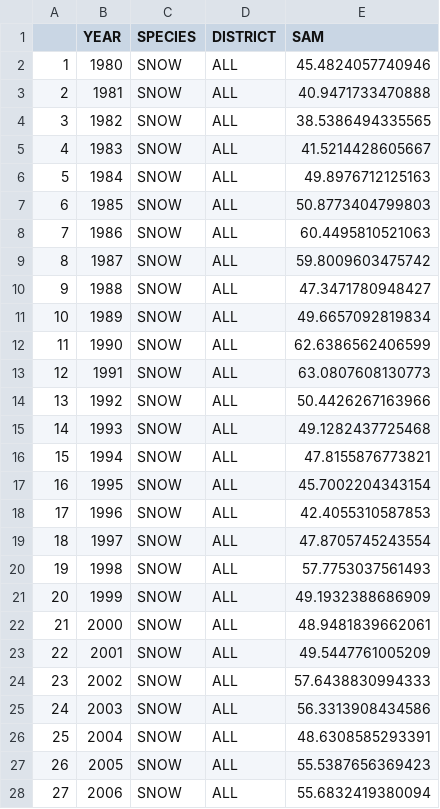
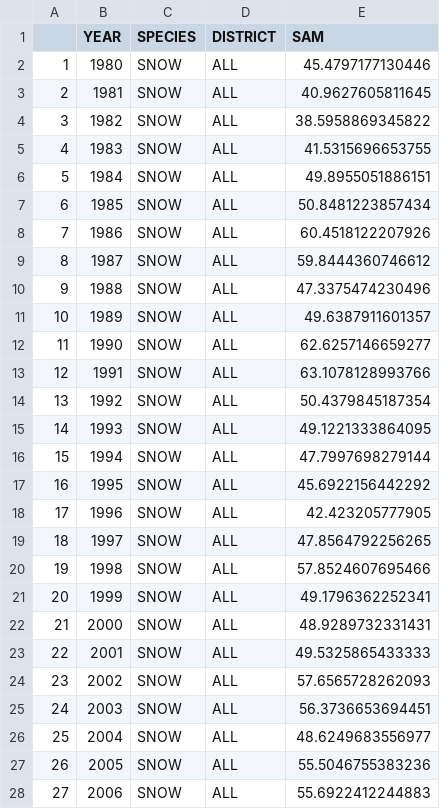
Before and after one commit to eryznar/Opilio.maturity.research, a CSV file: Maturity research/Data/SNOW_femaleSAM.csv, drawn as a sheet; only a part is shown; the diff covers the shown part only.

```diff
--- a/Maturity research/Data/SNOW_femaleSAM.csv
+++ b/Maturity research/Data/SNOW_femaleSAM.csv
@@ -1,28 +1,28 @@
 "","YEAR","SPECIES","DISTRICT","SAM"
-"1",1980,"SNOW","ALL",45.4824057740946
-"2",1981,"SNOW","ALL",40.9471733470888
-"3",1982,"SNOW","ALL",38.5386494335565
-"4",1983,"SNOW","ALL",41.5214428605667
-"5",1984,"SNOW","ALL",49.8976712125163
-"6",1985,"SNOW","ALL",50.8773404799803
-"7",1986,"SNOW","ALL",60.4495810521063
-"8",1987,"SNOW","ALL",59.8009603475742
-"9",1988,"SNOW","ALL",47.3471780948427
-"10",1989,"SNOW","ALL",49.6657092819834
-"11",1990,"SNOW","ALL",62.6386562406599
-"12",1991,"SNOW","ALL",63.0807608130773
-"13",1992,"SNOW","ALL",50.4426267163966
-"14",1993,"SNOW","ALL",49.1282437725468
-"15",1994,"SNOW","ALL",47.8155876773821
-"16",1995,"SNOW","ALL",45.7002204343154
-"17",1996,"SNOW","ALL",42.4055310587853
-"18",1997,"SNOW","ALL",47.8705745243554
-"19",1998,"SNOW","ALL",57.7753037561493
-"20",1999,"SNOW","ALL",49.1932388686909
-"21",2000,"SNOW","ALL",48.9481839662061
-"22",2001,"SNOW","ALL",49.5447761005209
-"23",2002,"SNOW","ALL",57.6438830994333
-"24",2003,"SNOW","ALL",56.3313908434586
-"25",2004,"SNOW","ALL",48.6308585293391
-"26",2005,"SNOW","ALL",55.5387656369423
-"27",2006,"SNOW","ALL",55.6832419380094
+"1",1980,"SNOW","ALL",45.4797177130446
+"2",1981,"SNOW","ALL",40.9627605811645
+"3",1982,"SNOW","ALL",38.5958869345822
+"4",1983,"SNOW","ALL",41.5315696653755
+"5",1984,"SNOW","ALL",49.8955051886151
+"6",1985,"SNOW","ALL",50.8481223857434
+"7",1986,"SNOW","ALL",60.4518122207926
+"8",1987,"SNOW","ALL",59.8444360746612
+"9",1988,"SNOW","ALL",47.3375474230496
+"10",1989,"SNOW","ALL",49.6387911601357
+"11",1990,"SNOW","ALL",62.6257146659277
+"12",1991,"SNOW","ALL",63.1078128993766
+"13",1992,"SNOW","ALL",50.4379845187354
+"14",1993,"SNOW","ALL",49.1221333864095
+"15",1994,"SNOW","ALL",47.7997698279144
+"16",1995,"SNOW","ALL",45.6922156442292
+"17",1996,"SNOW","ALL",42.423205777905
+"18",1997,"SNOW","ALL",47.8564792256265
+"19",1998,"SNOW","ALL",57.8524607695466
+"20",1999,"SNOW","ALL",49.1796362252341
+"21",2000,"SNOW","ALL",48.9289732331431
+"22",2001,"SNOW","ALL",49.5325865433333
+"23",2002,"SNOW","ALL",57.6565728262093
+"24",2003,"SNOW","ALL",56.3736653694451
+"25",2004,"SNOW","ALL",48.6249683556977
+"26",2005,"SNOW","ALL",55.5046755383236
+"27",2006,"SNOW","ALL",55.6922412244883
```
Also changed, not shown: 1 added row and 18 edited cells elsewhere in this file, Maturity research/Data/BT_occupied.csv, Maturity research/Data/BT_occupied_females.csv.
